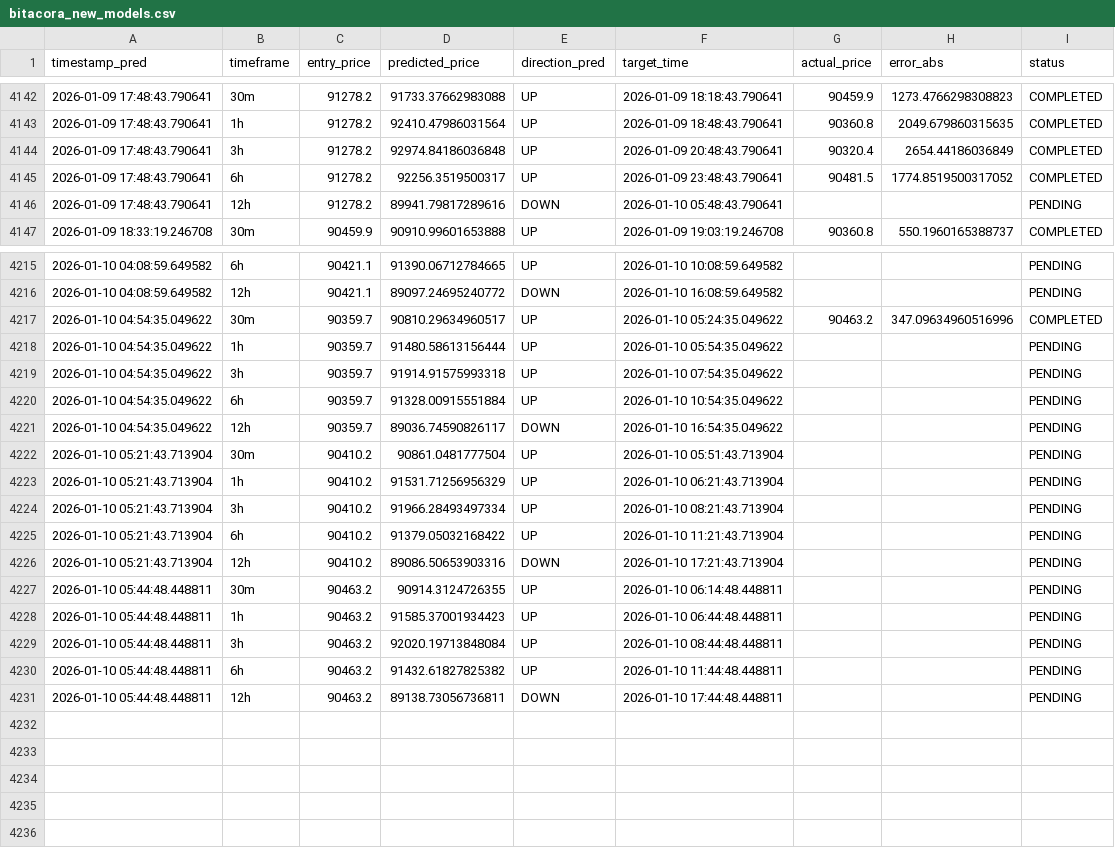
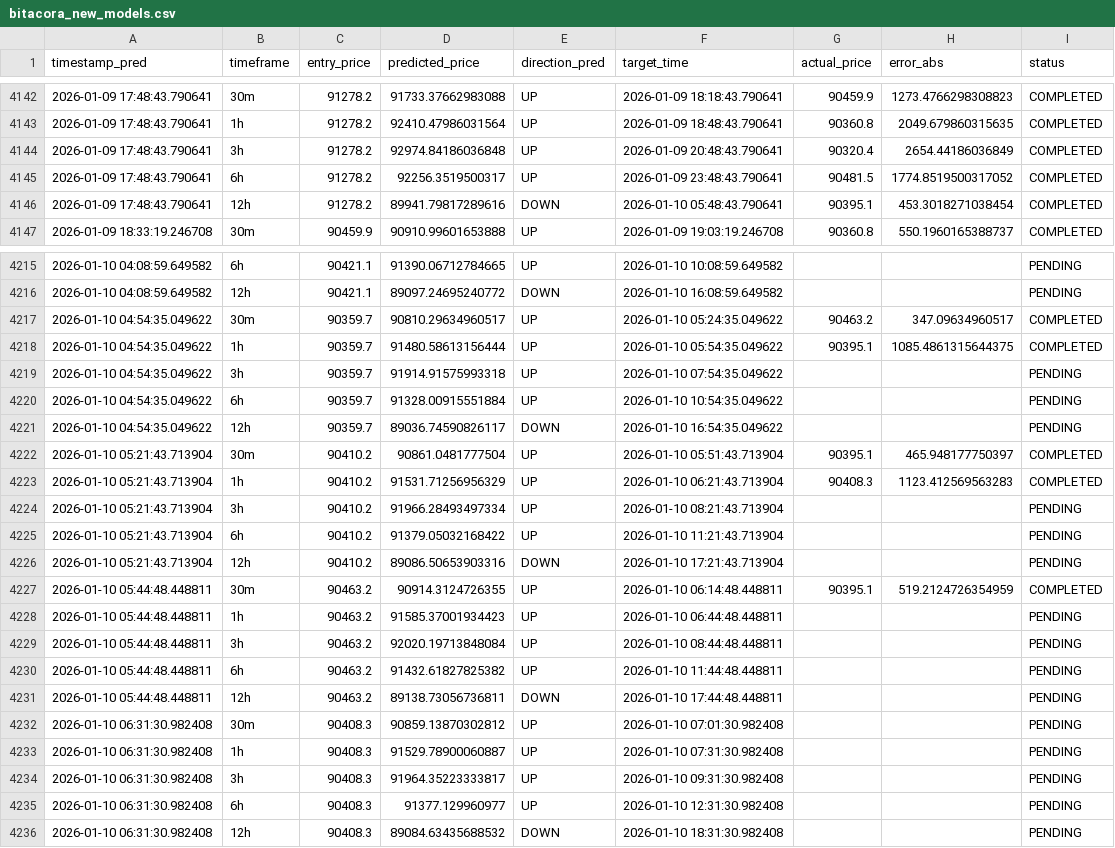
Before and after one commit to marchelo23/btc-live-test-private, a CSV file: bitacora_new_models.csv, drawn as a sheet; only a part is shown, gaps mark what is left out; the diff covers the shown part only.

```diff
--- a/bitacora_new_models.csv
+++ b/bitacora_new_models.csv
@@ -4145,3 +4145,3 @@ timestamp_pred,timeframe,entry_price,predicted_price,direction_pred,target_time,
 2026-01-09 17:48:43.790641,6h,91278.2,92256.3519500317,UP,2026-01-09 23:48:43.790641,90481.5,1774.8519500317052,COMPLETED
-2026-01-09 17:48:43.790641,12h,91278.2,89941.79817289616,DOWN,2026-01-10 05:48:43.790641,,,PENDING
+2026-01-09 17:48:43.790641,12h,91278.2,89941.79817289616,DOWN,2026-01-10 05:48:43.790641,90395.1,453.3018271038454,COMPLETED
 2026-01-09 18:33:19.246708,30m,90459.9,90910.99601653888,UP,2026-01-09 19:03:19.246708,90360.8,550.1960165388737,COMPLETED
@@ -4216,4 +4216,4 @@ timestamp_pred,timeframe,entry_price,predicted_price,direction_pred,target_time,
 2026-01-10 04:08:59.649582,12h,90421.1,89097.24695240772,DOWN,2026-01-10 16:08:59.649582,,,PENDING
-2026-01-10 04:54:35.049622,30m,90359.7,90810.29634960517,UP,2026-01-10 05:24:35.049622,90463.2,347.09634960516996,COMPLETED
-2026-01-10 04:54:35.049622,1h,90359.7,91480.58613156444,UP,2026-01-10 05:54:35.049622,,,PENDING
+2026-01-10 04:54:35.049622,30m,90359.7,90810.29634960517,UP,2026-01-10 05:24:35.049622,90463.2,347.09634960517,COMPLETED
+2026-01-10 04:54:35.049622,1h,90359.7,91480.58613156444,UP,2026-01-10 05:54:35.049622,90395.1,1085.4861315644375,COMPLETED
 2026-01-10 04:54:35.049622,3h,90359.7,91914.91575993318,UP,2026-01-10 07:54:35.049622,,,PENDING
@@ -4221,4 +4221,4 @@ timestamp_pred,timeframe,entry_price,predicted_price,direction_pred,target_time,
 2026-01-10 04:54:35.049622,12h,90359.7,89036.74590826117,DOWN,2026-01-10 16:54:35.049622,,,PENDING
-2026-01-10 05:21:43.713904,30m,90410.2,90861.0481777504,UP,2026-01-10 05:51:43.713904,,,PENDING
-2026-01-10 05:21:43.713904,1h,90410.2,91531.71256956329,UP,2026-01-10 06:21:43.713904,,,PENDING
+2026-01-10 05:21:43.713904,30m,90410.2,90861.0481777504,UP,2026-01-10 05:51:43.713904,90395.1,465.948177750397,COMPLETED
+2026-01-10 05:21:43.713904,1h,90410.2,91531.71256956329,UP,2026-01-10 06:21:43.713904,90408.3,1123.412569563283,COMPLETED
 2026-01-10 05:21:43.713904,3h,90410.2,91966.28493497334,UP,2026-01-10 08:21:43.713904,,,PENDING
@@ -4226,3 +4226,3 @@ timestamp_pred,timeframe,entry_price,predicted_price,direction_pred,target_time,
 2026-01-10 05:21:43.713904,12h,90410.2,89086.50653903316,DOWN,2026-01-10 17:21:43.713904,,,PENDING
-2026-01-10 05:44:48.448811,30m,90463.2,90914.3124726355,UP,2026-01-10 06:14:48.448811,,,PENDING
+2026-01-10 05:44:48.448811,30m,90463.2,90914.3124726355,UP,2026-01-10 06:14:48.448811,90395.1,519.2124726354959,COMPLETED
 2026-01-10 05:44:48.448811,1h,90463.2,91585.37001934423,UP,2026-01-10 06:44:48.448811,,,PENDING
@@ -4231 +4231,6 @@ timestamp_pred,timeframe,entry_price,predicted_price,direction_pred,target_time,
 2026-01-10 05:44:48.448811,12h,90463.2,89138.73056736811,DOWN,2026-01-10 17:44:48.448811,,,PENDING
+2026-01-10 06:31:30.982408,30m,90408.3,90859.13870302812,UP,2026-01-10 07:01:30.982408,,,PENDING
+2026-01-10 06:31:30.982408,1h,90408.3,91529.78900060887,UP,2026-01-10 07:31:30.982408,,,PENDING
+2026-01-10 06:31:30.982408,3h,90408.3,91964.35223333817,UP,2026-01-10 09:31:30.982408,,,PENDING
+2026-01-10 06:31:30.982408,6h,90408.3,91377.129960977,UP,2026-01-10 12:31:30.982408,,,PENDING
+2026-01-10 06:31:30.982408,12h,90408.3,89084.63435688532,DOWN,2026-01-10 18:31:30.982408,,,PENDING
```
Also changed, not shown: 3 edited cells elsewhere in this file.
